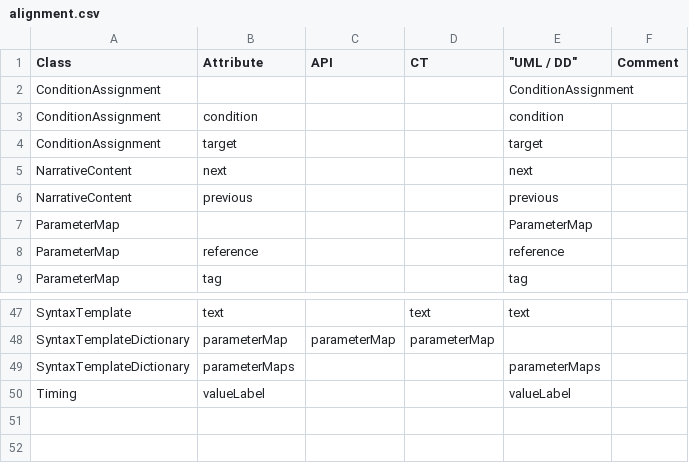
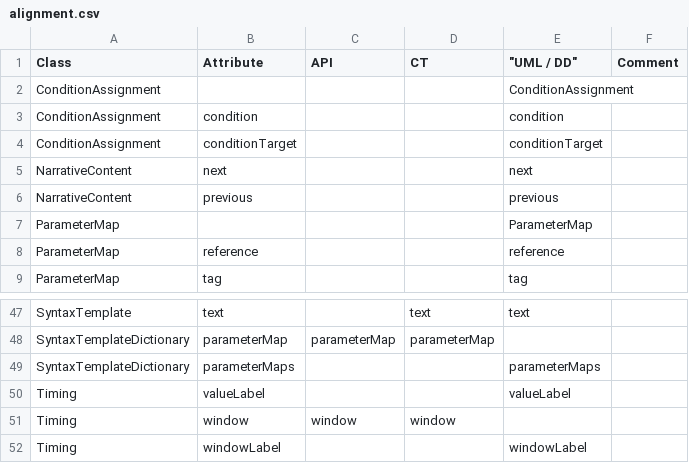
Before and after one commit to cdisc-org/DDF-RA, a CSV file: Deliverables/UML/alignment.csv, drawn as a sheet; only a part is shown, gaps mark what is left out.

```diff
--- a/Deliverables/UML/alignment.csv
+++ b/Deliverables/UML/alignment.csv
@@ -3,3 +3,3 @@ ConditionAssignment,,,,ConditionAssignment,
 ConditionAssignment,condition,,,condition,
-ConditionAssignment,target,,,target,
+ConditionAssignment,conditionTarget,,,conditionTarget,
 NarrativeContent,next,,,next,
@@ -50 +50,3 @@ SyntaxTemplateDictionary,parameterMaps,,,parameterMaps,
 Timing,valueLabel,,,valueLabel,
+Timing,window,window,window,,
+Timing,windowLabel,,,windowLabel,
```
Also changed, not shown: Deliverables/UML/UML_DELTA_2-9-0_2-11-0.csv, 2 other files.
